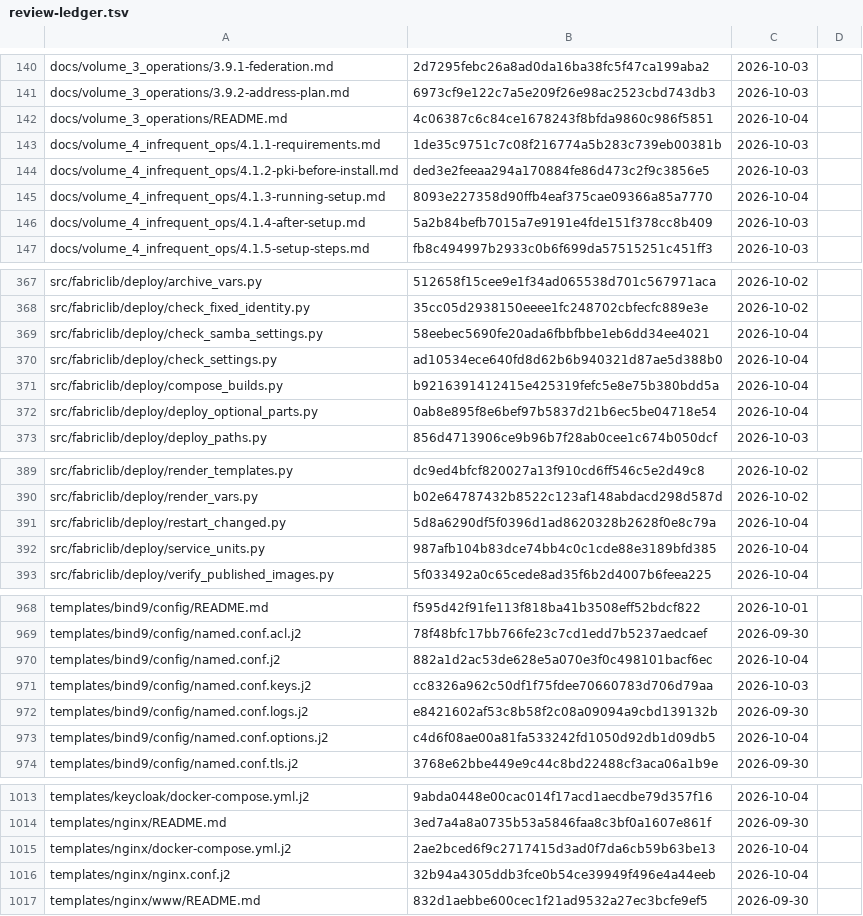
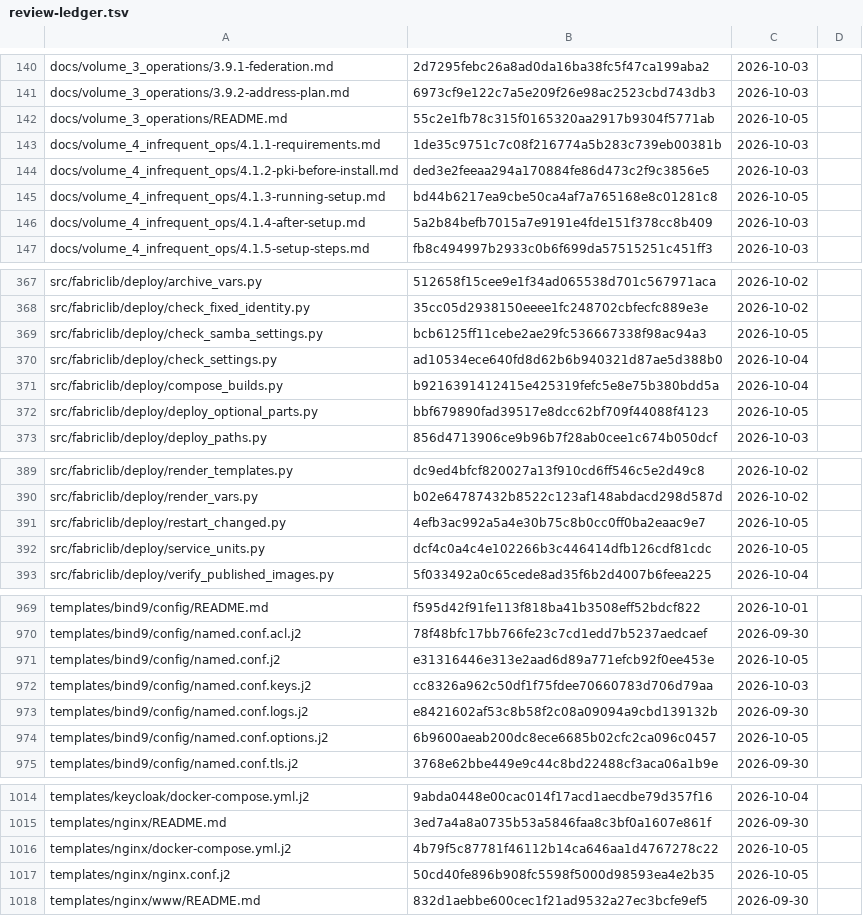
Before and after one commit to archdukejim/open-fabric, a TSV file: docs/volume_5_notes_and_troubleshooting/assets/review-ledger.tsv, drawn as a sheet; only a part is shown, gaps mark what is left out; the diff covers the shown part only.

```diff
--- a/docs/volume_5_notes_and_troubleshooting/assets/review-ledger.tsv
+++ b/docs/volume_5_notes_and_troubleshooting/assets/review-ledger.tsv
@@ -141,6 +141,6 @@ docs/volume_3_operations/3.9.1-federation.md	2d7295febc26a8ad0da16ba38fc5f47ca19
 docs/volume_3_operations/3.9.2-address-plan.md	6973cf9e122c7a5e209f26e98ac2523cbd743db3	2026-10-03	
-docs/volume_3_operations/README.md	4c06387c6c84ce1678243f8bfda9860c986f5851	2026-10-04	
+docs/volume_3_operations/README.md	55c2e1fb78c315f0165320aa2917b9304f5771ab	2026-10-05	
 docs/volume_4_infrequent_ops/4.1.1-requirements.md	1de35c9751c7c08f216774a5b283c739eb00381b	2026-10-03	
 docs/volume_4_infrequent_ops/4.1.2-pki-before-install.md	ded3e2feeaa294a170884fe86d473c2f9c3856e5	2026-10-03	
-docs/volume_4_infrequent_ops/4.1.3-running-setup.md	8093e227358d90ffb4eaf375cae09366a85a7770	2026-10-04	
+docs/volume_4_infrequent_ops/4.1.3-running-setup.md	bd44b6217ea9cbe50ca4af7a765168e8c01281c8	2026-10-05	
 docs/volume_4_infrequent_ops/4.1.4-after-setup.md	5a2b84befb7015a7e9191e4fde151f378cc8b409	2026-10-03	
@@ -368,6 +368,6 @@ src/fabriclib/deploy/archive_vars.py	512658f15cee9e1f34ad065538d701c567971aca	20
 src/fabriclib/deploy/check_fixed_identity.py	35cc05d2938150eeee1fc248702cbfecfc889e3e	2026-10-02	
-src/fabriclib/deploy/check_samba_settings.py	58eebec5690fe20ada6fbbfbbe1eb6dd34ee4021	2026-10-04	
+src/fabriclib/deploy/check_samba_settings.py	bcb6125ff11cebe2ae29fc536667338f98ac94a3	2026-10-05	
 src/fabriclib/deploy/check_settings.py	ad10534ece640fd8d62b6b940321d87ae5d388b0	2026-10-04	
 src/fabriclib/deploy/compose_builds.py	b9216391412415e425319fefc5e8e75b380bdd5a	2026-10-04	
-src/fabriclib/deploy/deploy_optional_parts.py	0ab8e895f8e6bef97b5837d21b6ec5be04718e54	2026-10-04	
+src/fabriclib/deploy/deploy_optional_parts.py	bbf679890fad39517e8dcc62bf709f44088f4123	2026-10-05	
 src/fabriclib/deploy/deploy_paths.py	856d4713906ce9b96b7f28ab0cee1c674b050dcf	2026-10-03	
@@ -390,4 +390,4 @@ src/fabriclib/deploy/render_templates.py	dc9ed4bfcf820027a13f910cd6ff546c5e2d49c
 src/fabriclib/deploy/render_vars.py	b02e64787432b8522c123af148abdacd298d587d	2026-10-02	
-src/fabriclib/deploy/restart_changed.py	5d8a6290df5f0396d1ad8620328b2628f0e8c79a	2026-10-04	
-src/fabriclib/deploy/service_units.py	987afb104b83dce74bb4c0c1cde88e3189bfd385	2026-10-04	
+src/fabriclib/deploy/restart_changed.py	4efb3ac992a5a4e30b75c8b0cc0ff0ba2eaac9e7	2026-10-05	
+src/fabriclib/deploy/service_units.py	dcf4c0a4c4e102266b3c446414dfb126cdf81cdc	2026-10-05	
 src/fabriclib/deploy/verify_published_images.py	5f033492a0c65cede8ad35f6b2d4007b6feea225	2026-10-04	
@@ -969,6 +970,6 @@ templates/bind9/config/README.md	f595d42f91fe113f818ba41b3508eff52bdcf822	2026-1
 templates/bind9/config/named.conf.acl.j2	78f48bfc17bb766fe23c7cd1edd7b5237aedcaef	2026-09-30	
-templates/bind9/config/named.conf.j2	882a1d2ac53de628e5a070e3f0c498101bacf6ec	2026-10-04	
+templates/bind9/config/named.conf.j2	e31316446e313e2aad6d89a771efcb92f0ee453e	2026-10-05	
 templates/bind9/config/named.conf.keys.j2	cc8326a962c50df1f75fdee70660783d706d79aa	2026-10-03	
 templates/bind9/config/named.conf.logs.j2	e8421602af53c8b58f2c08a09094a9cbd139132b	2026-09-30	
-templates/bind9/config/named.conf.options.j2	c4d6f08ae00a81fa533242fd1050d92db1d09db5	2026-10-04	
+templates/bind9/config/named.conf.options.j2	6b9600aeab200dc8ece6685b02cfc2ca096c0457	2026-10-05	
 templates/bind9/config/named.conf.tls.j2	3768e62bbe449e9c44c8bd22488cf3aca06a1b9e	2026-09-30	
@@ -1014,4 +1015,4 @@ templates/keycloak/docker-compose.yml.j2	9abda0448e00cac014f17acd1aecdbe79d357f1
 templates/nginx/README.md	3ed7a4a8a0735b53a5846faa8c3bf0a1607e861f	2026-09-30	
-templates/nginx/docker-compose.yml.j2	2ae2bced6f9c2717415d3ad0f7da6cb59b63be13	2026-10-04	
-templates/nginx/nginx.conf.j2	32b94a4305ddb3fce0b54ce39949f496e4a44eeb	2026-10-04	
+templates/nginx/docker-compose.yml.j2	4b79f5c87781f46112b14ca646aa1d4767278c22	2026-10-05	
+templates/nginx/nginx.conf.j2	50cd40fe896b908fc5598f5000d98593ea4e2b35	2026-10-05	
 templates/nginx/www/README.md	832d1aebbe600cec1f21ad9532a27ec3bcfe9ef5	2026-09-30	
```
Also changed, not shown: 1 added row and 60 edited cells elsewhere in this file, scripts/docs/lib_doc_numbers.tsv, 41 other files.
